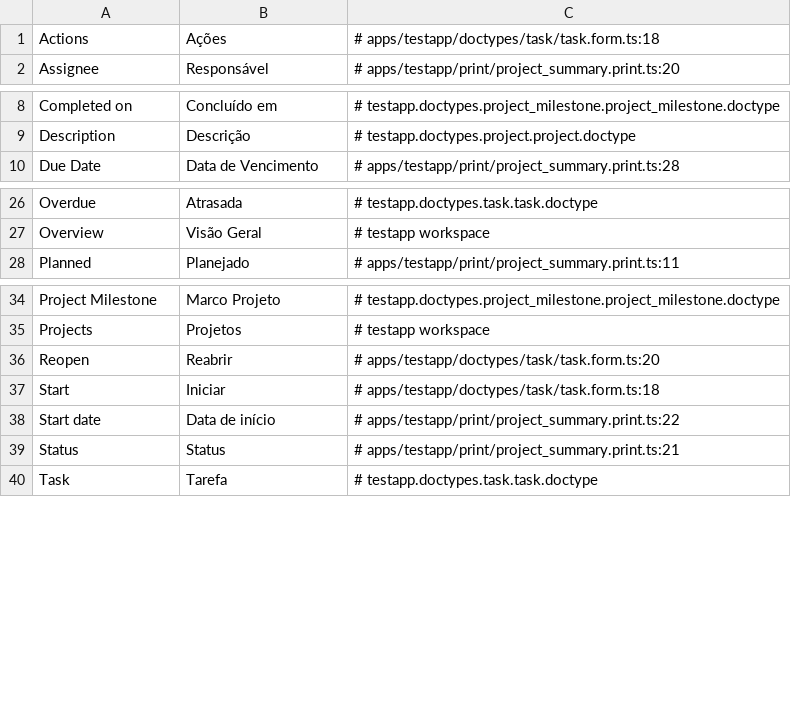
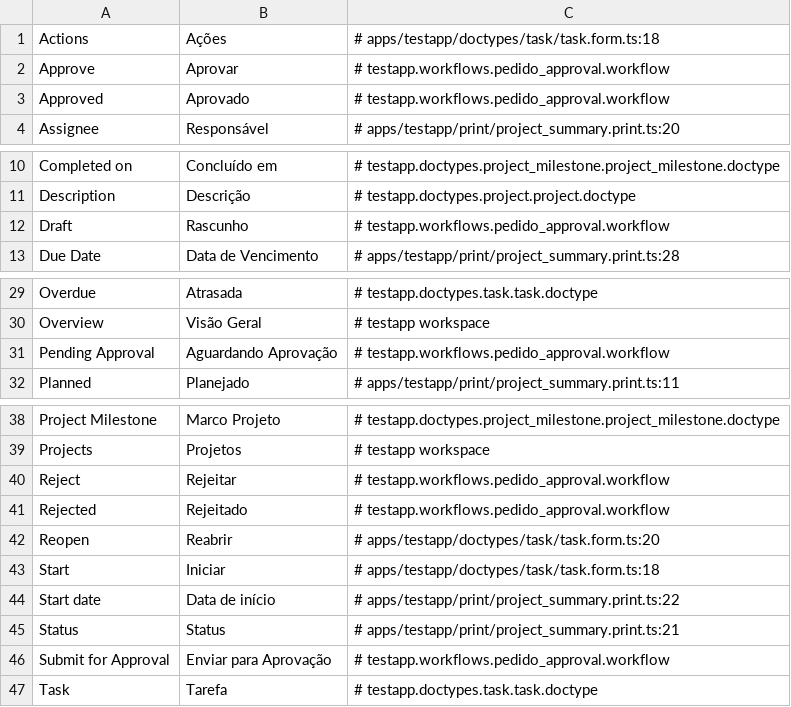
Before and after one commit to jrvidotti/ddcore, a CSV file: apps/testapp/translations/pt-BR.csv, drawn as a sheet; only a part is shown, gaps mark what is left out; the diff names each change by its address in the sheet, - before the commit and + after, or states it on an @@ line.

```diff
--- a/apps/testapp/translations/pt-BR.csv
+++ b/apps/testapp/translations/pt-BR.csv
+row 2: Approve | Aprovar | # testapp.workflows.pedido_approval.workflow
+row 3: Approved | Aprovado | # testapp.workflows.pedido_approval.workflow
+row 12: Draft | Rascunho | # testapp.workflows.pedido_approval.workflow
+row 31: Pending Approval | Aguardando Aprovação | # testapp.workflows.pedido_approval.workflow
+row 40: Reject | Rejeitar | # testapp.workflows.pedido_approval.workflow
+row 41: Rejected | Rejeitado | # testapp.workflows.pedido_approval.workflow
+row 46: Submit for Approval | Enviar para Aprovação | # testapp.workflows.pedido_approval.workflow
```
Also changed, not shown: core/translations/pt-BR.csv, 14 other files.
